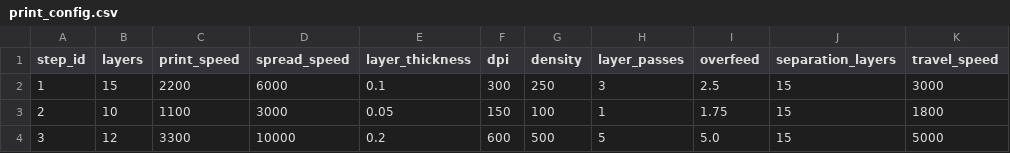
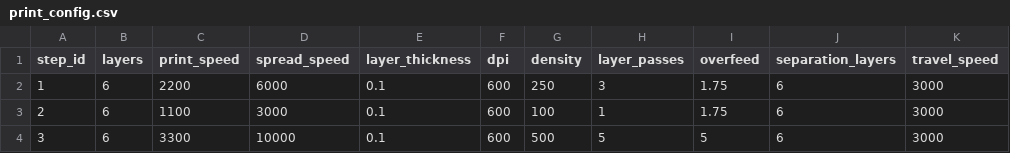
Before and after one commit to ZoeJ9/Oasis_3DPrinter, a CSV file: print_config.csv, drawn as a sheet; only a part is shown; the diff names each change by its address in the sheet, - before the commit and + after, or states it on an @@ line.

```diff
--- a/print_config.csv
+++ b/print_config.csv
-B2 (layers): 15
+B2 (layers): 6
-F2 (dpi): 300
+F2 (dpi): 600
-I2 (overfeed): 2.5
+I2 (overfeed): 1.75
-J2:J4 (separation_layers): 15
+J2:J4 (separation_layers): 6
-B3 (layers): 10
+B3 (layers): 6
-E3 (layer_thickness): 0.05
+E3 (layer_thickness): 0.1
-F3 (dpi): 150
+F3 (dpi): 600
-K3 (travel_speed): 1800
+K3 (travel_speed): 3000
-B4 (layers): 12
+B4 (layers): 6
-E4 (layer_thickness): 0.2
+E4 (layer_thickness): 0.1
-I4 (overfeed): 5.0
+I4 (overfeed): 5
-K4 (travel_speed): 5000
+K4 (travel_speed): 3000
```
Also changed, not shown: 8 other files.
